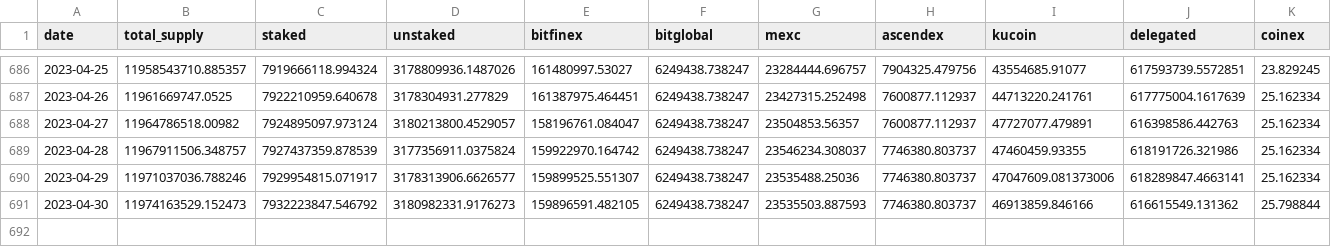
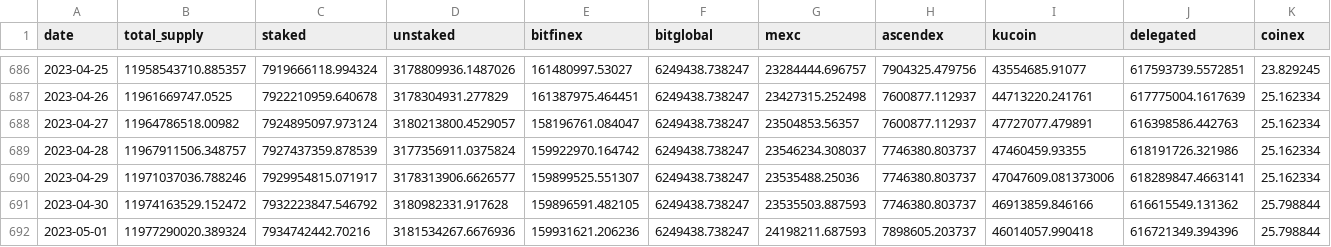
Before and after one commit to sderuiter/concordium-network-statistics, a CSV file: network-ccd-classified.csv, drawn as a sheet; only a part is shown, gaps mark what is left out.

```diff
--- a/network-ccd-classified.csv
+++ b/network-ccd-classified.csv
@@ -690,2 +690,3 @@ date,total_supply,staked,unstaked,bitfinex,bitglobal,mexc,ascendex,kucoin,delega
 2023-04-29,11971037036.788246,7929954815.071917,3178313906.6626577,159899525.551307,6249438.738247,23535488.25036,7746380.803737,47047609.081373006,618289847.4663141,25.162334
-2023-04-30,11974163529.152473,7932223847.546792,3180982331.9176273,159896591.482105,6249438.738247,23535503.887593,7746380.803737,46913859.846166,616615549.131362,25.798844
+2023-04-30,11974163529.152472,7932223847.546792,3180982331.917628,159896591.482105,6249438.738247,23535503.887593,7746380.803737,46913859.846166,616615549.131362,25.798844
+2023-05-01,11977290020.389324,7934742442.70216,3181534267.6676936,159931621.206236,6249438.738247,24198211.687593,7898605.203737,46014057.990418,616721349.394396,25.798844
```
Also changed, not shown: blocks_at_end_of_day.csv, network-ccd-classified-pools.csv, 23 other files.
